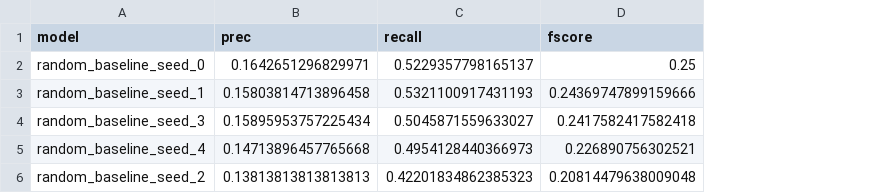
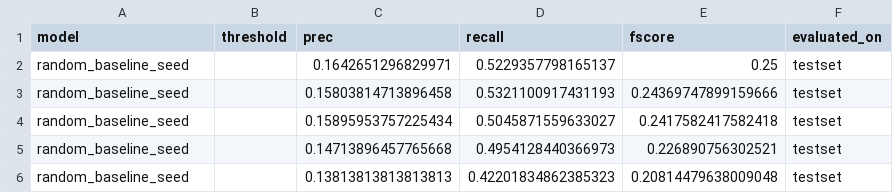
Before and after one commit to stetelepta/neo4j-entity-matching, a CSV file: output/results_baseline.csv, drawn as a sheet; the diff names each change by its address in the sheet, - before the commit and + after, or states it on an @@ line.

```diff
--- a/output/results_baseline.csv
+++ b/output/results_baseline.csv
+column B (threshold), empty
+column F (evaluated_on), rows 2-6: all testset
-A2 (model): random_baseline_seed_0
+A2 (model): random_baseline_seed
-A3 (model): random_baseline_seed_1
+A3 (model): random_baseline_seed
-A4 (model): random_baseline_seed_3
+A4 (model): random_baseline_seed
-A5 (model): random_baseline_seed_4
+A5 (model): random_baseline_seed
-A6 (model): random_baseline_seed_2
+A6 (model): random_baseline_seed
```
Also changed, not shown: output/results.csv, 7 other files.
